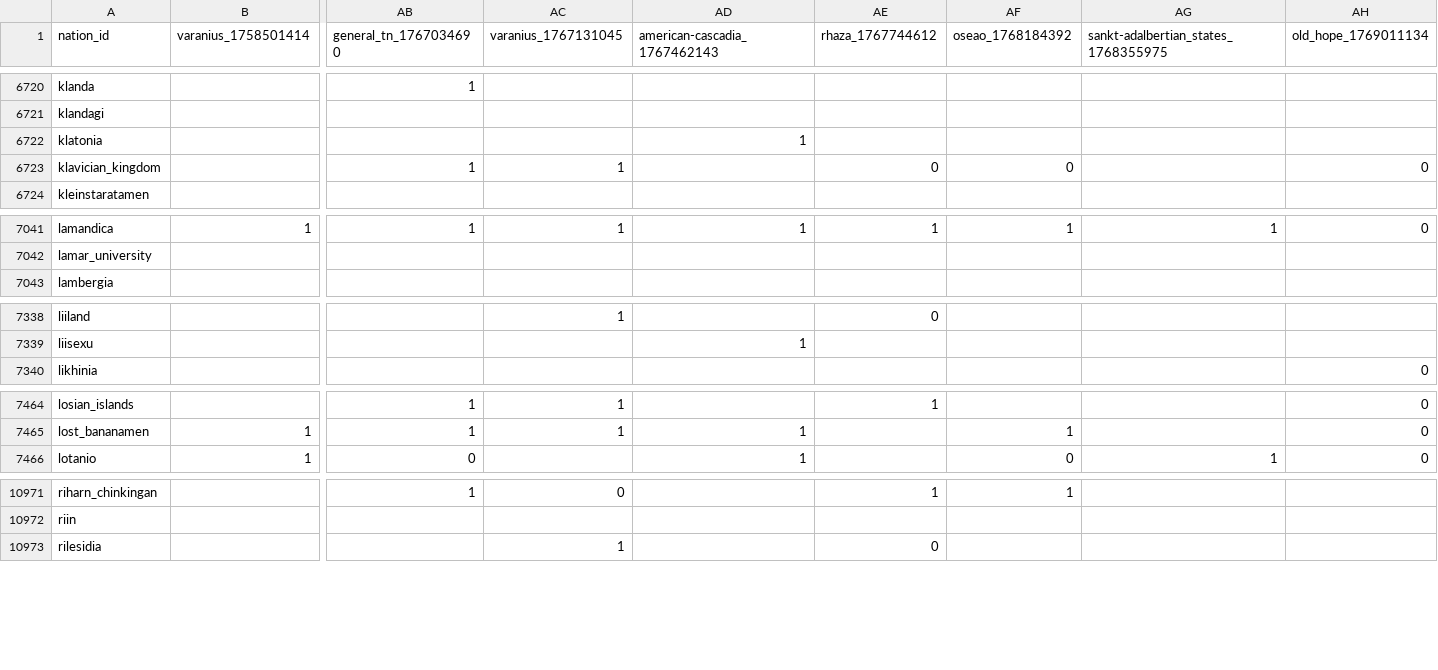
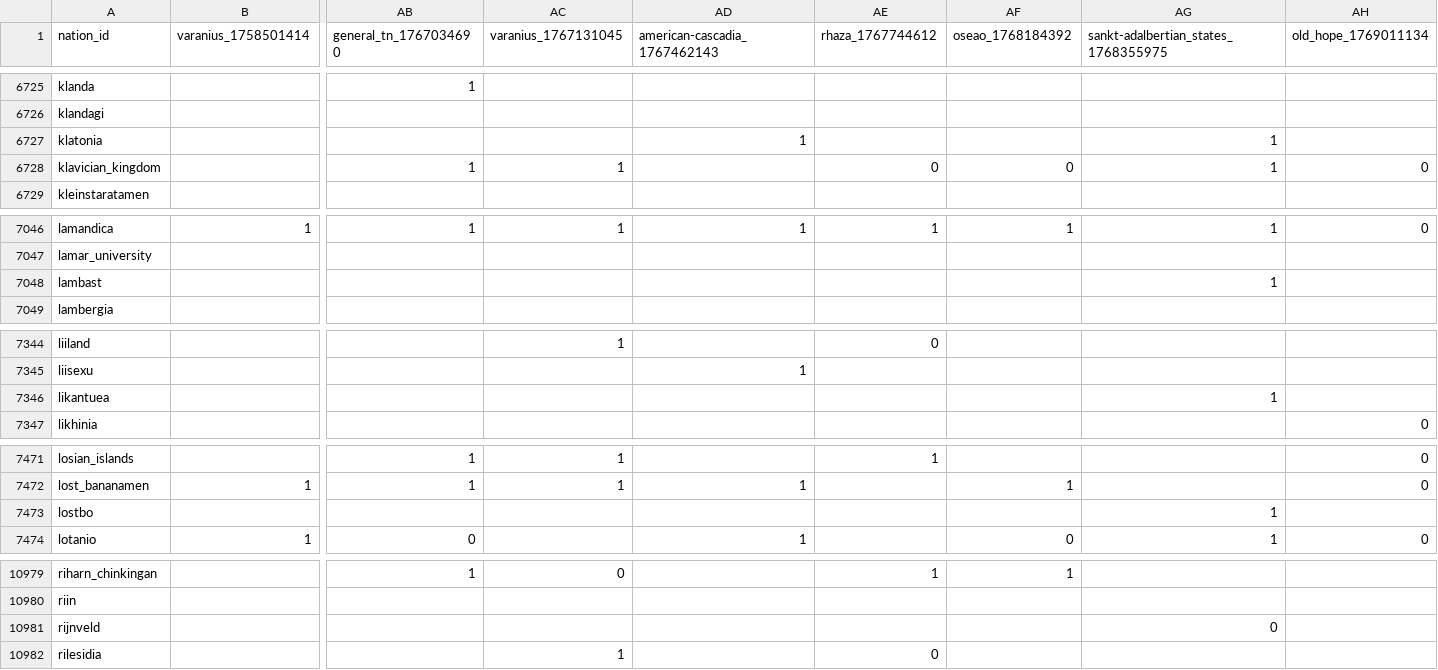
Before and after one commit to Bohaska/wa-voting-records, a CSV file: votes.csv, drawn as a sheet; only a part is shown, gaps mark what is left out; addresses are those after the commit; rows hold the shown columns only; the diff covers the shown part only; the diff names each change by its address in the sheet, - before the commit and + after, or states it on an @@ line.

```diff
--- a/votes.csv
+++ b/votes.csv
-AG6727:AG6728: (empty)
+AG6727:AG6728: 1
+row 7048: lambast |  |  |  |  |  |  | 1
+row 7346: likantuea |  |  |  |  |  |  | 1
+row 7473: lostbo |  |  |  |  |  |  | 1
+row 10981: rijnveld |  |  |  |  |  |  | 0
```
Also changed, not shown: 7 added rows and 42 edited cells elsewhere in this file, 1 other file.
